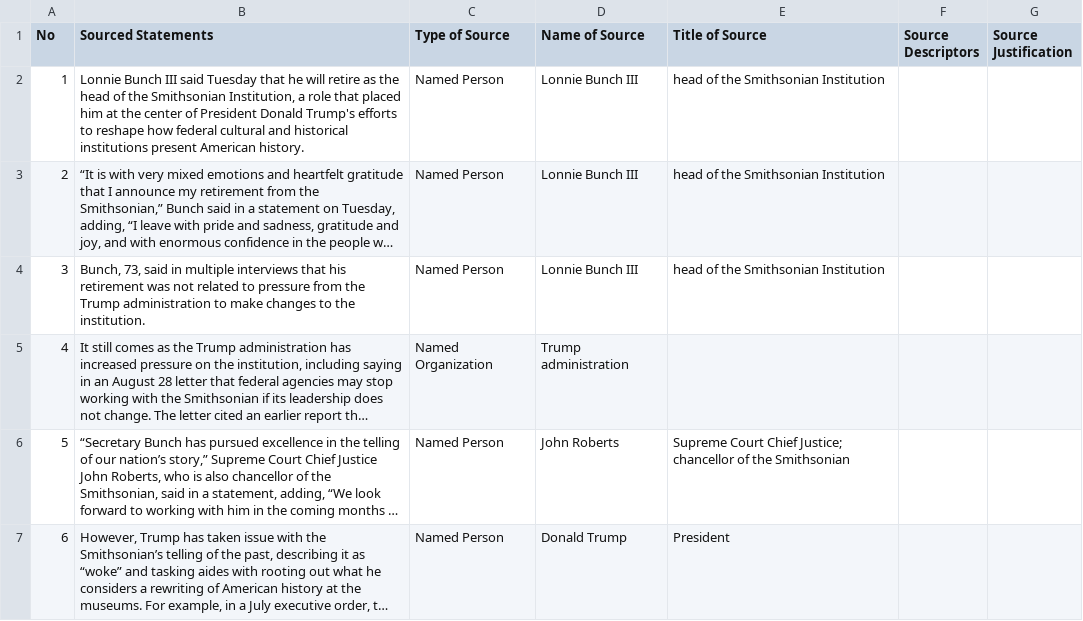
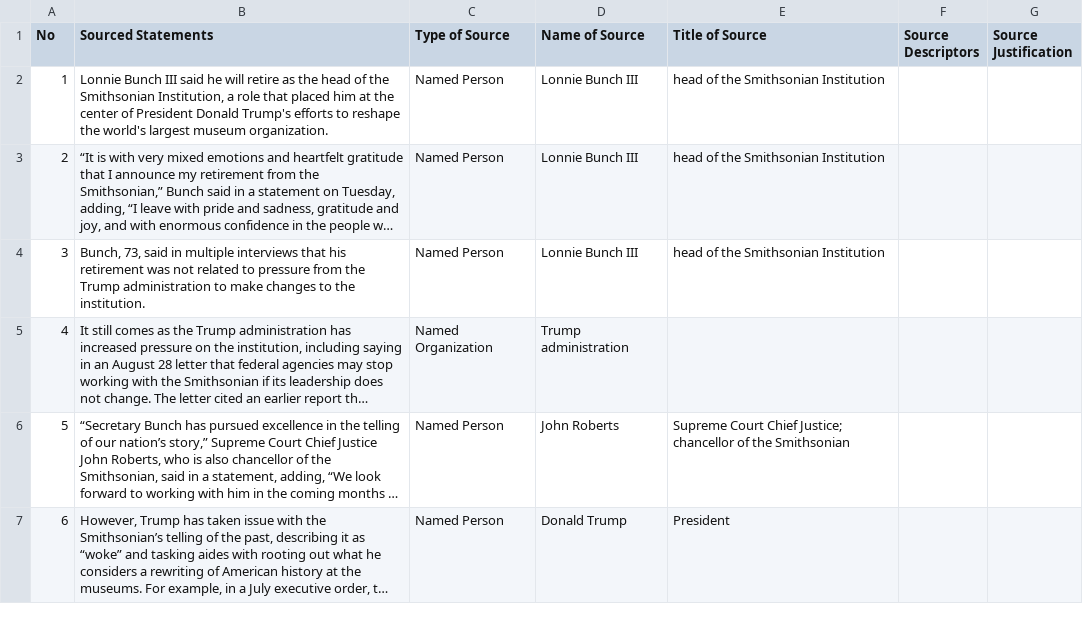
Before and after one commit to MarkkulaCenterJMEthics/llms-journ-sourcing, a CSV file: benchmarking/GT data/GT-II/164-Lonnie_Bunch.csv, drawn as a sheet; only a part is shown; long unchanged cells end in …; the diff names each change by its address in the sheet, - before the commit and + after, or states it on an @@ line.

```diff
--- a/benchmarking/GT data/GT-II/164-Lonnie_Bunch.csv
+++ b/benchmarking/GT data/GT-II/164-Lonnie_Bunch.csv
-B2 (Sourced Statements): …III said Tuesday that he will retire as the head of the Smithsonian Institution, a role that placed him at the center of President Donald Trump's efforts to reshape how federal cultural and historical institutions present American history.
+B2 (Sourced Statements): …III said he will retire as the head of the Smithsonian Institution, a role that placed him at the center of President Donald Trump's efforts to reshape the world's largest museum organization.
```
Also changed, not shown: 2 other files.
